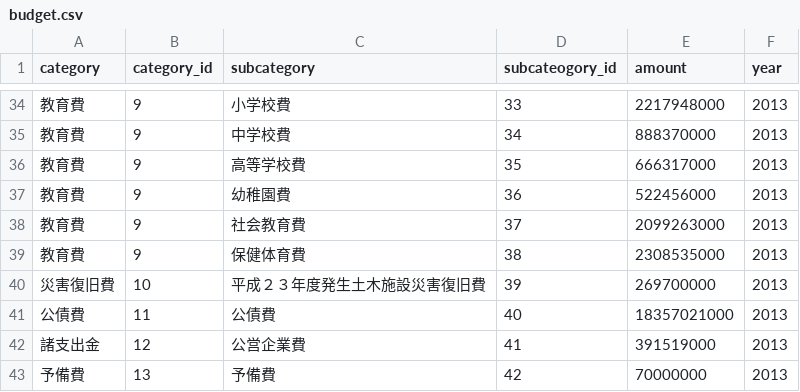
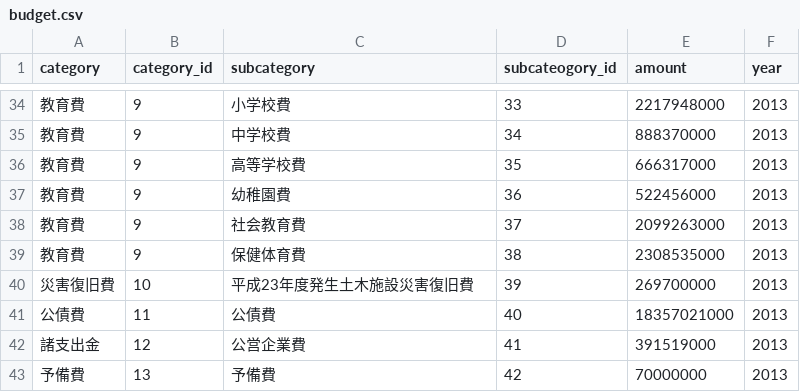
Before and after one commit to banrui/wakayama_city, a CSV file: budget.csv, drawn as a sheet; only a part is shown, gaps mark what is left out.

Commit message:
budget.csv

```diff
--- a/budget.csv
+++ b/budget.csv
@@ -39,3 +39,3 @@ category	category_id	subcategory	subcateogory_id	amount	year
 教育費	9	保健体育費	38	2308535000	2013
-災害復旧費	10	平成２３年度発生土木施設災害復旧費	39	269700000	2013
+災害復旧費	10	平成23年度発生土木施設災害復旧費	39	269700000	2013
 公債費	11	公債費	40	18357021000	2013
```
